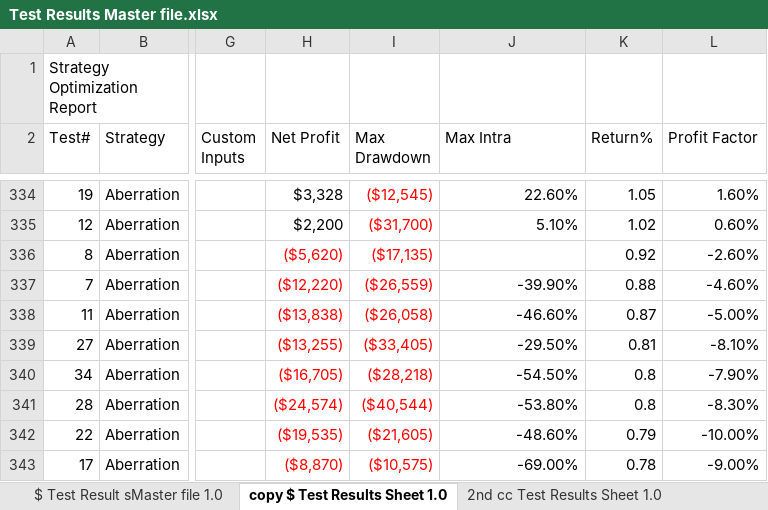
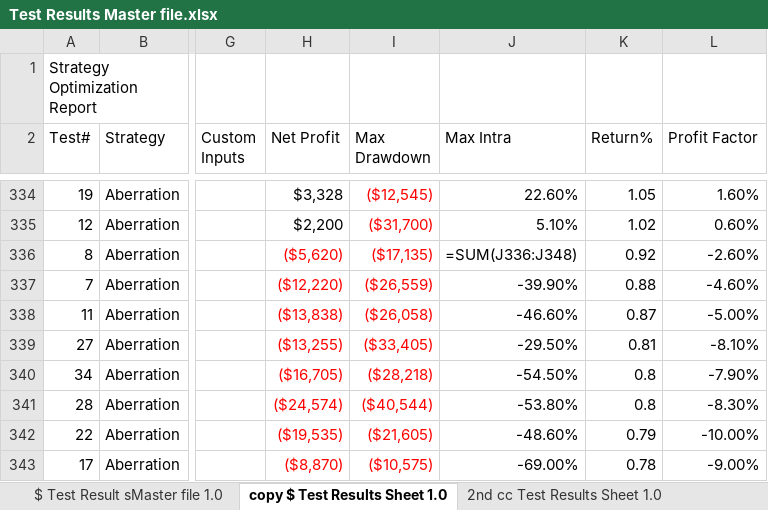
Before and after one commit to fzelaya/RobApp.UI, an Excel workbook: Test Results Master file.xlsx, sheet copy $ Test Results Sheet 1.0, drawn as a sheet; only a part is shown, gaps mark what is left out; values as stored, in another font and other column widths than the file's, no borders; formulas without a stored value are shown as written; the diff names each change by its address in the sheet, - before the commit and + after, or states it on an @@ line.

```diff
--- a/Test Results Master file.xlsx (sheet copy $ Test Results Sheet 1.0)
+++ b/Test Results Master file.xlsx (sheet copy $ Test Results Sheet 1.0)
-J336 (Max Intra): (empty)
+J336 (Max Intra): =SUM(J336:J348)
```
Also changed, not shown: sheet $ Test Result sMaster file 1.0, sheet 2nd cc Test Results Sheet 1.0, 2 other files.
